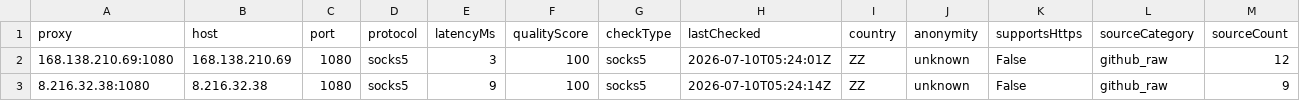
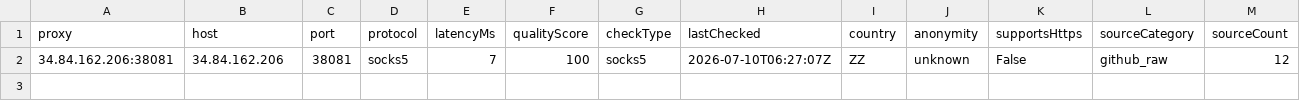
Before and after one commit to xyzs996/free-proxy-health-list, a CSV file: proxies/protocols/socks5/data.csv, drawn as a sheet.

```diff
--- a/proxies/protocols/socks5/data.csv
+++ b/proxies/protocols/socks5/data.csv
@@ -1,3 +1,2 @@
 proxy,host,port,protocol,latencyMs,qualityScore,checkType,lastChecked,country,anonymity,supportsHttps,sourceCategory,sourceCount
-168.138.210.69:1080,168.138.210.69,1080,socks5,3,100,socks5,2026-07-10T05:24:01Z,ZZ,unknown,False,github_raw,12
-8.216.32.38:1080,8.216.32.38,1080,socks5,9,100,socks5,2026-07-10T05:24:14Z,ZZ,unknown,False,github_raw,9
+34.84.162.206:38081,34.84.162.206,38081,socks5,7,100,socks5,2026-07-10T06:27:07Z,ZZ,unknown,False,github_raw,12
```
Also changed, not shown: proxies/all/data.csv, proxies/latency/fast/data.csv, 23 other files.
